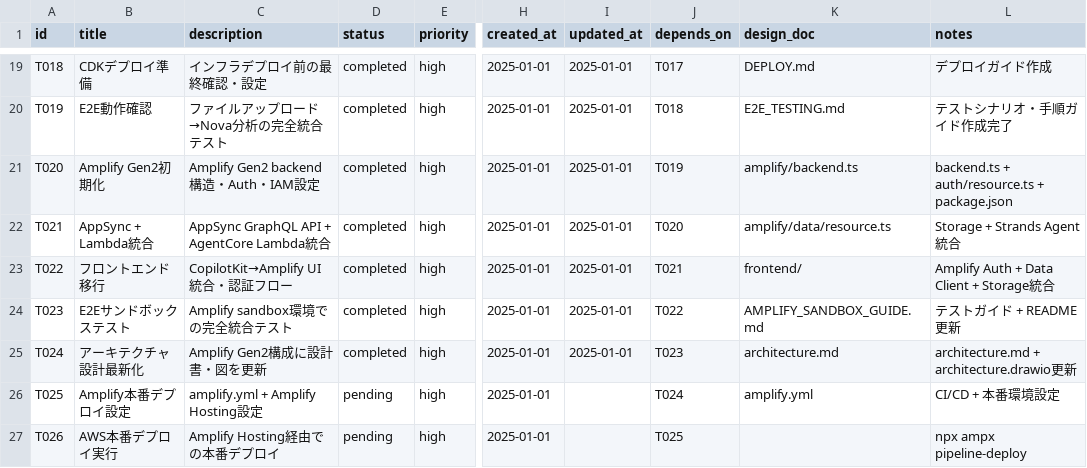
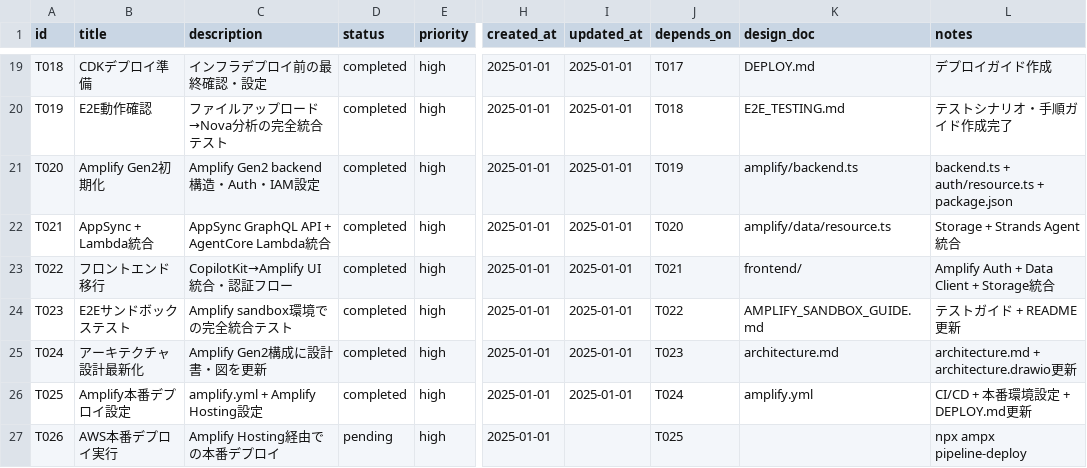
Before and after one commit to aezisai-inc/rd-bedrock-nova, a CSV file: docs/TASKS.csv, drawn as a sheet; only a part is shown, gaps mark what is left out; the diff names each change by its address in the sheet, - before the commit and + after, or states it on an @@ line.

Commit message:
feat: T025 Amplify本番デプロイ設定 - amplify.yml + DEPLOY.md更新

```diff
--- a/docs/TASKS.csv
+++ b/docs/TASKS.csv
-D26 (status): pending
+D26 (status): completed
-I26 (updated_at): (empty)
+I26 (updated_at): 2025-01-01
-L26 (notes): CI/CD + 本番環境設定
+L26 (notes): CI/CD + 本番環境設定 + DEPLOY.md更新
```
Also changed, not shown: 2 other files.
